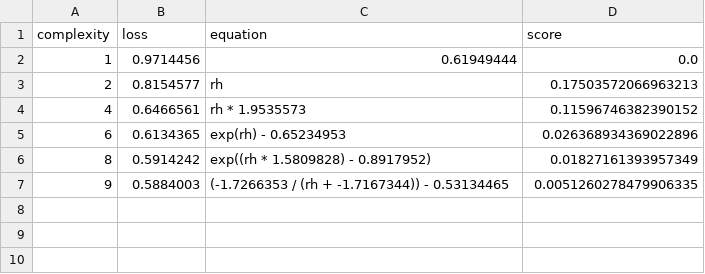
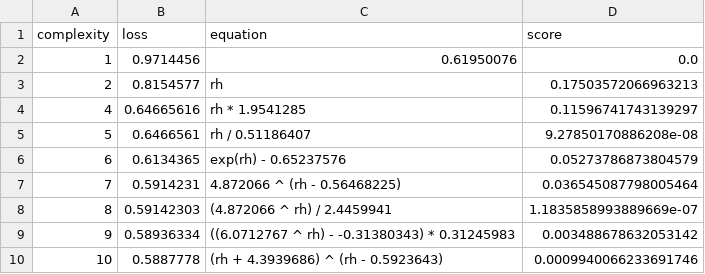
Before and after one commit to savannahferretti/monsoon-discovery, a CSV file: models/sr/sr_lo_72_equations.csv, drawn as a sheet.

```diff
--- a/models/sr/sr_lo_72_equations.csv
+++ b/models/sr/sr_lo_72_equations.csv
@@ -1,7 +1,10 @@
 complexity,loss,equation,score
-1,0.9714456,0.61949444,0.0
+1,0.9714456,0.61950076,0.0
 2,0.8154577,rh,0.17503572066963213
-4,0.6466561,rh * 1.9535573,0.11596746382390152
-6,0.6134365,exp(rh) - 0.65234953,0.026368934369022896
-8,0.5914242,exp((rh * 1.5809828) - 0.8917952),0.01827161393957349
-9,0.5884003,(-1.7266353 / (rh + -1.7167344)) - 0.53134465,0.0051260278479906335
+4,0.64665616,rh * 1.9541285,0.11596741743139297
+5,0.6466561,rh / 0.51186407,9.27850170886208e-08
+6,0.6134365,exp(rh) - 0.65237576,0.05273786873804579
+7,0.5914231,4.872066 ^ (rh - 0.56468225),0.036545087798005464
+8,0.59142303,(4.872066 ^ rh) / 2.4459941,1.1835858993889669e-07
+9,0.58936334,((6.0712767 ^ rh) - -0.31380343) * 0.31245983,0.003488678632053142
+10,0.5887778,(rh + 4.3939686) ^ (rh - 0.5923643),0.0009940066233691746
```
Also changed, not shown: models/sr/sr_bl_102_equations.csv, models/sr/sr_bl_42_equations.csv, 10 other files.
